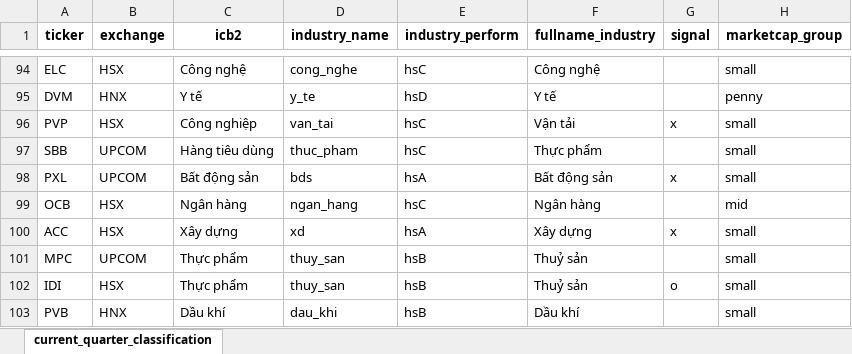
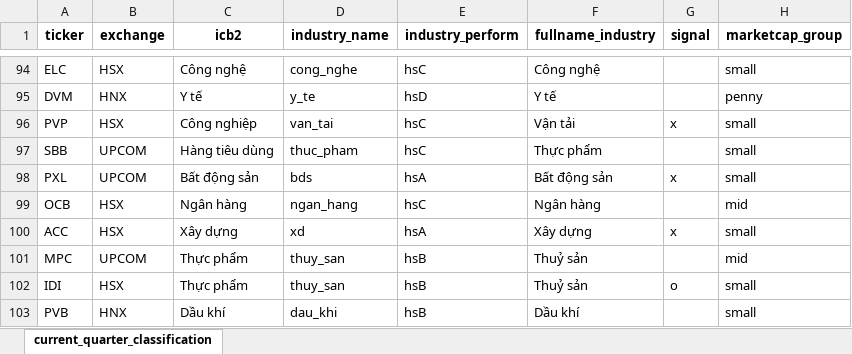
Before and after one commit to twan507/py-app, an Excel workbook: .xlsx/current_quarter_classification.xlsx, sheet current_quarter_classification, drawn as a sheet; only a part is shown, gaps mark what is left out; values as stored, in another font and other column widths than the file's, no borders; the diff names each change by its address in the sheet, - before the commit and + after, or states it on an @@ line.

```diff
--- a/.xlsx/current_quarter_classification.xlsx (sheet current_quarter_classification)
+++ b/.xlsx/current_quarter_classification.xlsx (sheet current_quarter_classification)
-H101 (marketcap_group): small
+H101 (marketcap_group): mid
```
Also changed, not shown: .xlsx/date_series.xlsx, 2 other files.
